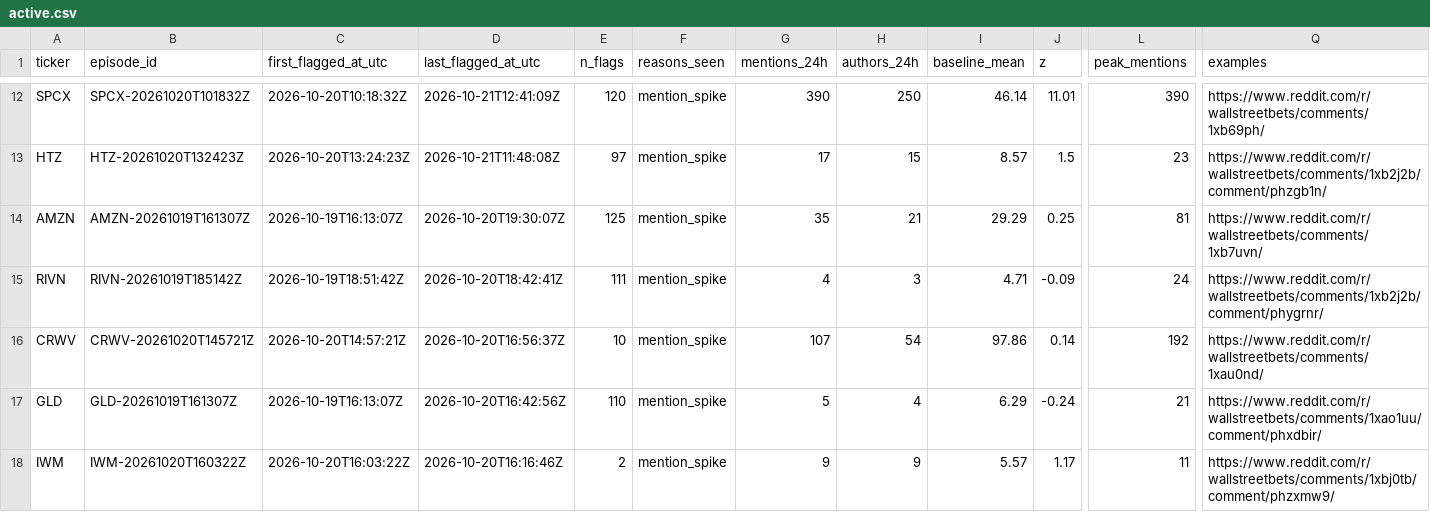
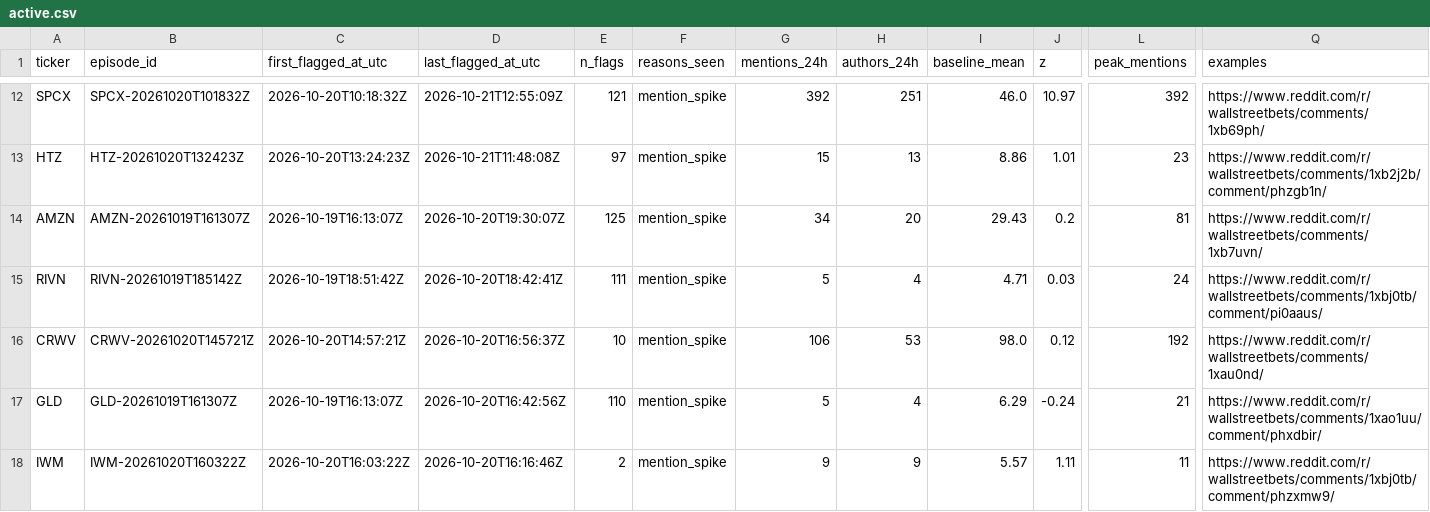
Before and after one commit to ShouvikRaj/pump-dump-detector, a CSV file: candidates/active.csv, drawn as a sheet; only a part is shown, gaps mark what is left out; the diff covers the shown part only; the diff names each change by its address in the sheet, - before the commit and + after, or states it on an @@ line.

```diff
--- a/candidates/active.csv
+++ b/candidates/active.csv
-D12 (last_flagged_at_utc): 2026-10-21T12:41:09Z
+D12 (last_flagged_at_utc): 2026-10-21T12:55:09Z
-E12 (n_flags): 120
+E12 (n_flags): 121
-G12 (mentions_24h): 390
+G12 (mentions_24h): 392
-H12 (authors_24h): 250
+H12 (authors_24h): 251
-I12 (baseline_mean): 46.14
+I12 (baseline_mean): 46.0
-J12 (z): 11.01
+J12 (z): 10.97
-L12 (peak_mentions): 390
+L12 (peak_mentions): 392
-G13 (mentions_24h): 17
+G13 (mentions_24h): 15
-H13 (authors_24h): 15
+H13 (authors_24h): 13
-I13 (baseline_mean): 8.57
+I13 (baseline_mean): 8.86
-J13 (z): 1.5
+J13 (z): 1.01
-G14 (mentions_24h): 35
+G14 (mentions_24h): 34
-H14 (authors_24h): 21
+H14 (authors_24h): 20
-I14 (baseline_mean): 29.29
+I14 (baseline_mean): 29.43
-J14 (z): 0.25
+J14 (z): 0.2
-G15 (mentions_24h): 4
+G15 (mentions_24h): 5
-H15 (authors_24h): 3
+H15 (authors_24h): 4
-J15 (z): -0.09
+J15 (z): 0.03
-Q15 (examples): https://www.reddit.com/r/wallstreetbets/comments/1xb2j2b/comment/phygrnr/
+Q15 (examples): https://www.reddit.com/r/wallstreetbets/comments/1xbj0tb/comment/pi0aaus/
-G16 (mentions_24h): 107
+G16 (mentions_24h): 106
-H16 (authors_24h): 54
+H16 (authors_24h): 53
-I16 (baseline_mean): 97.86
+I16 (baseline_mean): 98.0
-J16 (z): 0.14
+J16 (z): 0.12
-J18 (z): 1.17
+J18 (z): 1.11
```
Also changed, not shown: 36 edited cells elsewhere in this file, 5 other files.
